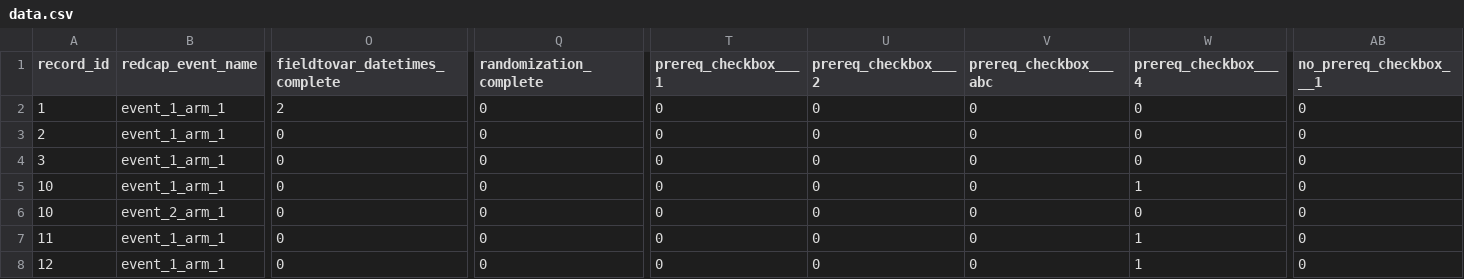
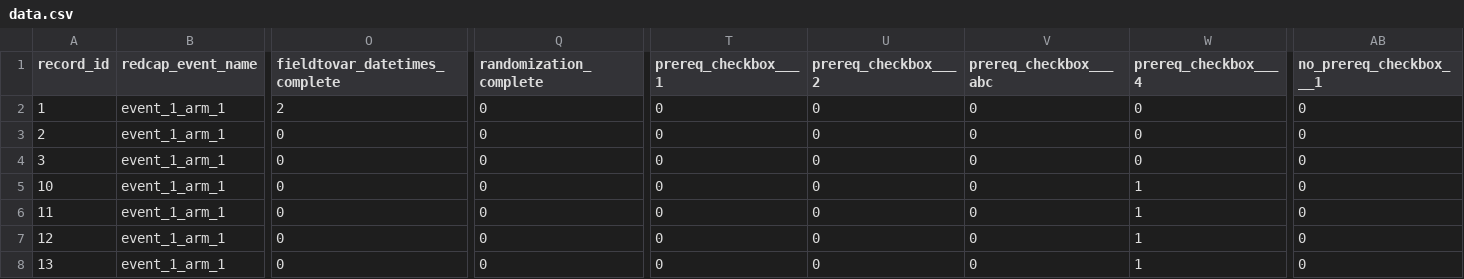
Before and after one commit to nutterb/redcapAPI-Defunct, a CSV file: inst/extdata/data.csv, drawn as a sheet; only a part is shown, gaps mark what is left out; the shorter side is filled out with more unchanged rows; rows hold the shown columns only; the diff names each change by its address in the sheet, - before the commit and + after, or states it on an @@ line.

```diff
--- a/inst/extdata/data.csv
+++ b/inst/extdata/data.csv
-row 6: 10 | event_2_arm_1 | 0 | 0 | 0 | 0 | 0 | 0 | 0
```
Also changed, not shown: 5 other files.
